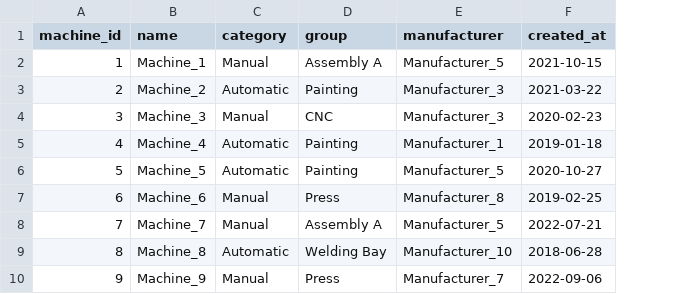
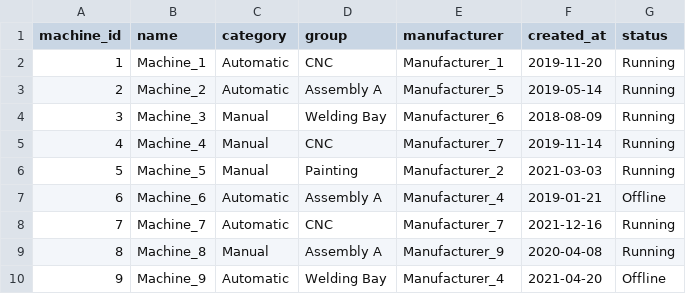
Before and after one commit to jschubert2/Machine_Management, a CSV file: backend/csv/machines.csv, drawn as a sheet; only a part is shown; the diff covers the shown part only; the diff names each change by its address in the sheet, - before the commit and + after, or states it on an @@ line.

```diff
--- a/backend/csv/machines.csv
+++ b/backend/csv/machines.csv
+column G (status), rows 2-10: Running | Running | Running | Running | Running | Offline | Running | Running | Offline
-C2 (category): Manual
+C2 (category): Automatic
-D2 (group): Assembly A
+D2 (group): CNC
-E2 (manufacturer): Manufacturer_5
+E2 (manufacturer): Manufacturer_1
-F2 (created_at): 2021-10-15
+F2 (created_at): 2019-11-20
-D3 (group): Painting
+D3 (group): Assembly A
-E3 (manufacturer): Manufacturer_3
+E3 (manufacturer): Manufacturer_5
-F3 (created_at): 2021-03-22
+F3 (created_at): 2019-05-14
-D4 (group): CNC
+D4 (group): Welding Bay
-E4 (manufacturer): Manufacturer_3
+E4 (manufacturer): Manufacturer_6
-F4 (created_at): 2020-02-23
+F4 (created_at): 2018-08-09
-C5:C6 (category): Automatic
+C5:C6 (category): Manual
-D5 (group): Painting
+D5 (group): CNC
-E5 (manufacturer): Manufacturer_1
+E5 (manufacturer): Manufacturer_7
-F5 (created_at): 2019-01-18
+F5 (created_at): 2019-11-14
-E6 (manufacturer): Manufacturer_5
+E6 (manufacturer): Manufacturer_2
-F6 (created_at): 2020-10-27
+F6 (created_at): 2021-03-03
-C7:C8 (category): Manual
+C7:C8 (category): Automatic
-D7 (group): Press
+D7 (group): Assembly A
-E7 (manufacturer): Manufacturer_8
+E7 (manufacturer): Manufacturer_4
-F7 (created_at): 2019-02-25
+F7 (created_at): 2019-01-21
-D8 (group): Assembly A
+D8 (group): CNC
-E8 (manufacturer): Manufacturer_5
+E8 (manufacturer): Manufacturer_7
-F8 (created_at): 2022-07-21
+F8 (created_at): 2021-12-16
-C9 (category): Automatic
+C9 (category): Manual
-D9 (group): Welding Bay
+D9 (group): Assembly A
-E9 (manufacturer): Manufacturer_10
+E9 (manufacturer): Manufacturer_9
-F9 (created_at): 2018-06-28
+F9 (created_at): 2020-04-08
-C10 (category): Manual
+C10 (category): Automatic
-D10 (group): Press
+D10 (group): Welding Bay
-E10 (manufacturer): Manufacturer_7
+E10 (manufacturer): Manufacturer_4
-F10 (created_at): 2022-09-06
+F10 (created_at): 2021-04-20
```
Also changed, not shown: 120 edited cells elsewhere in this file, backend/csv/maintenance.csv, backend/csv/tools.csv, 2 other files.
